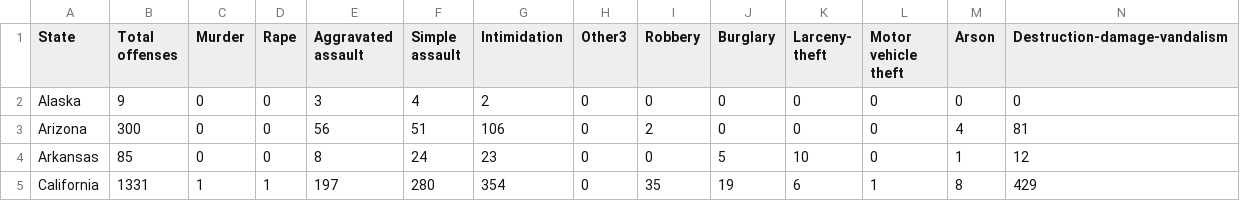
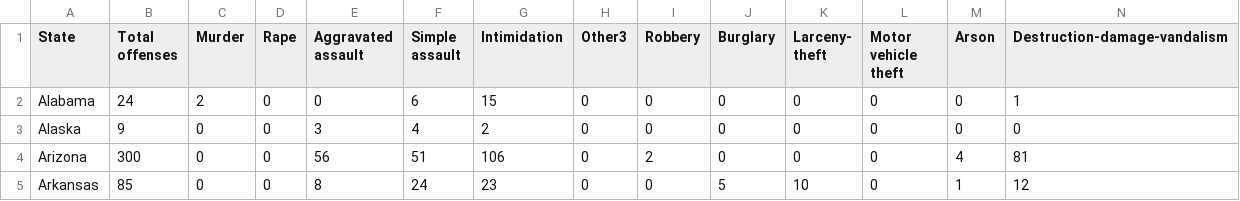
Before and after one commit to varunadd2712/VisualizationProject, a CSV file: project/data/Table11_2010.csv, drawn as a sheet; only a part is shown; the shorter side is filled out with more unchanged rows; rows hold the shown columns only; the diff names each change by its address in the sheet, - before the commit and + after, or states it on an @@ line.

Commit message:
Data Changes

```diff
--- a/project/data/Table11_2010.csv
+++ b/project/data/Table11_2010.csv
+row 2: Alabama | 24 | 2 | 0 | 0 | 6 | 15 | 0 | 0 | 0 | 0 | 0 | 0 | 1
```
Also changed, not shown: project/data/Table11_2008.csv, project/data/Table11_2009.csv, 6 other files.
